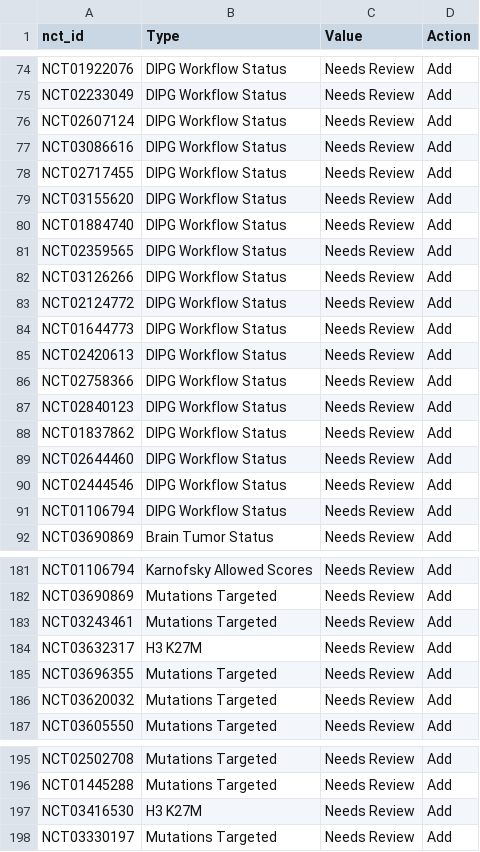
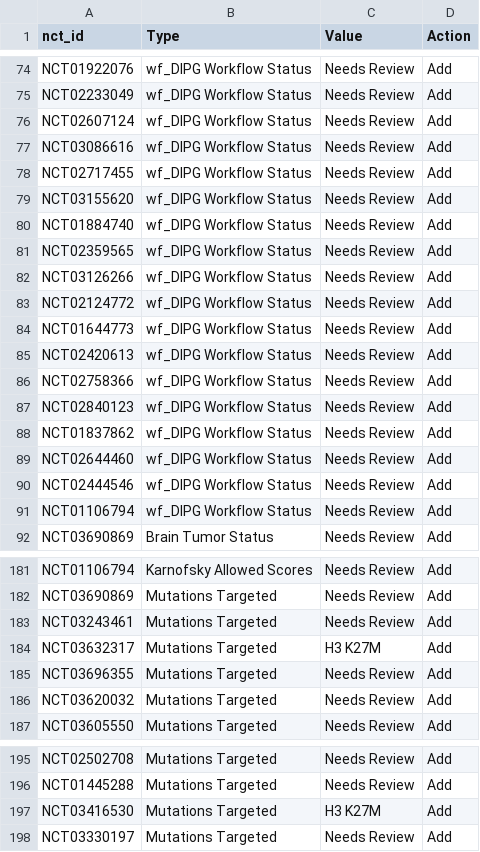
Before and after one commit to clinwiki-org/clinwiki, a CSV file: imports/DIPG Import 20190216.csv, drawn as a sheet; only a part is shown, gaps mark what is left out; the diff covers the shown part only; the diff names each change by its address in the sheet, - before the commit and + after, or states it on an @@ line.

Commit message:
updated import DIPG
changed crowd tag to wf_DIPG...

```diff
--- a/imports/DIPG Import 20190216.csv
+++ b/imports/DIPG Import 20190216.csv
-B74:B91 (Type): DIPG Workflow Status
+B74:B91 (Type): wf_DIPG Workflow Status
-B184 (Type): H3 K27M
+B184 (Type): Mutations Targeted
-C184 (Value): Needs Review
+C184 (Value): H3 K27M
-B197 (Type): H3 K27M
+B197 (Type): Mutations Targeted
-C197 (Value): Needs Review
+C197 (Value): H3 K27M
```
Also changed, not shown: 29 edited cells elsewhere in this file.
